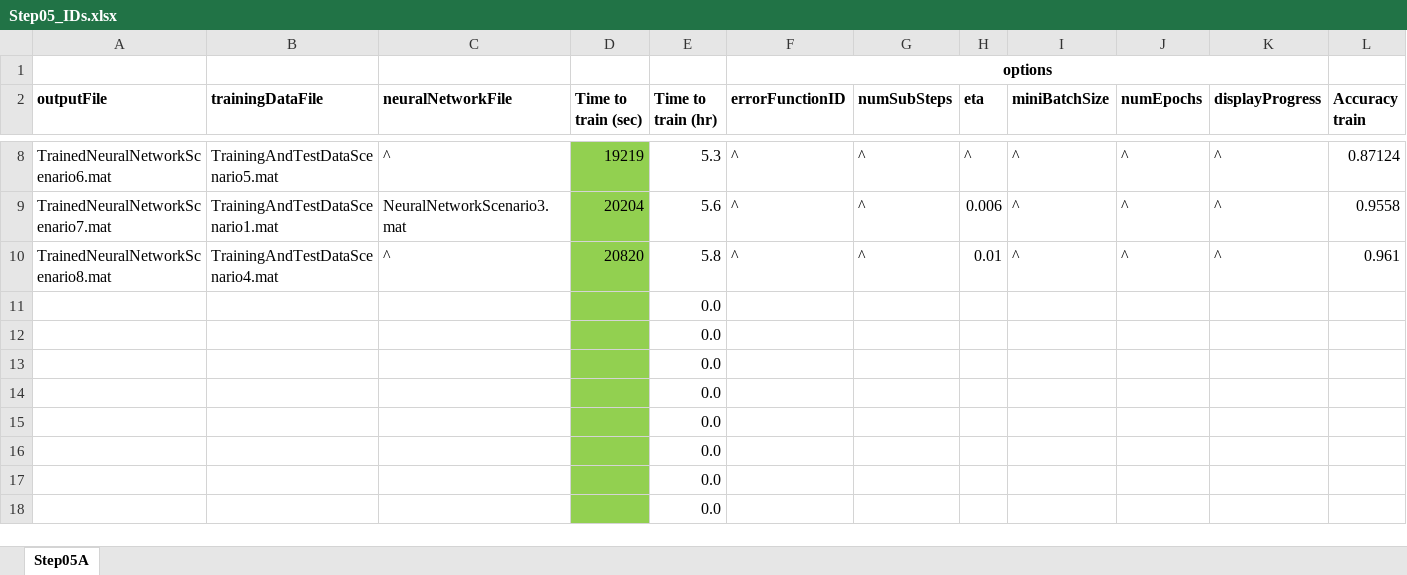
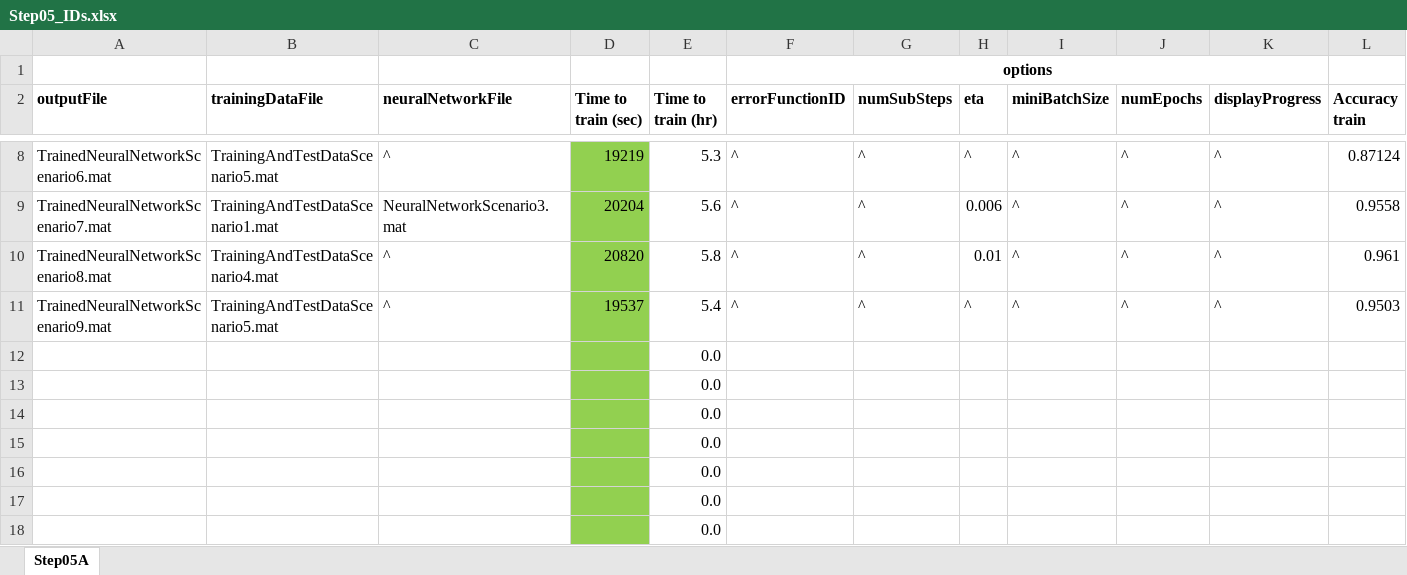
Before and after one commit to clum/MatlabAIML, an Excel workbook: Applications/MNIST/Step05_TrainNeuralNetwork/Step05_IDs.xlsx, sheet Step05A, drawn as a sheet; only a part is shown, gaps mark what is left out; values as stored, in another font and other column widths than the file's, no borders; removed rows and columns are numbered as before the commit, all else as after; rows hold the shown columns only; the diff names each change by its address in the sheet, - before the commit and + after, or states it on an @@ line.

```diff
--- a/Applications/MNIST/Step05_TrainNeuralNetwork/Step05_IDs.xlsx (sheet Step05A)
+++ b/Applications/MNIST/Step05_TrainNeuralNetwork/Step05_IDs.xlsx (sheet Step05A)
-row 11:  |  |  |  | 0.0
+row 11: TrainedNeuralNetworkScenario9.mat | TrainingAndTestDataScenario5.mat | ^ | 19537 | 5.4 | ^ | ^ | ^ | ^ | ^ | ^ | 0.9503
```
Also changed, not shown: Applications/MNIST/Step02_PreprocessDataset/Step02_IDs.xlsx, Applications/MNIST/Step03_SetupNeuralNetwork/Step03_IDs.xlsx, 6 other files.
